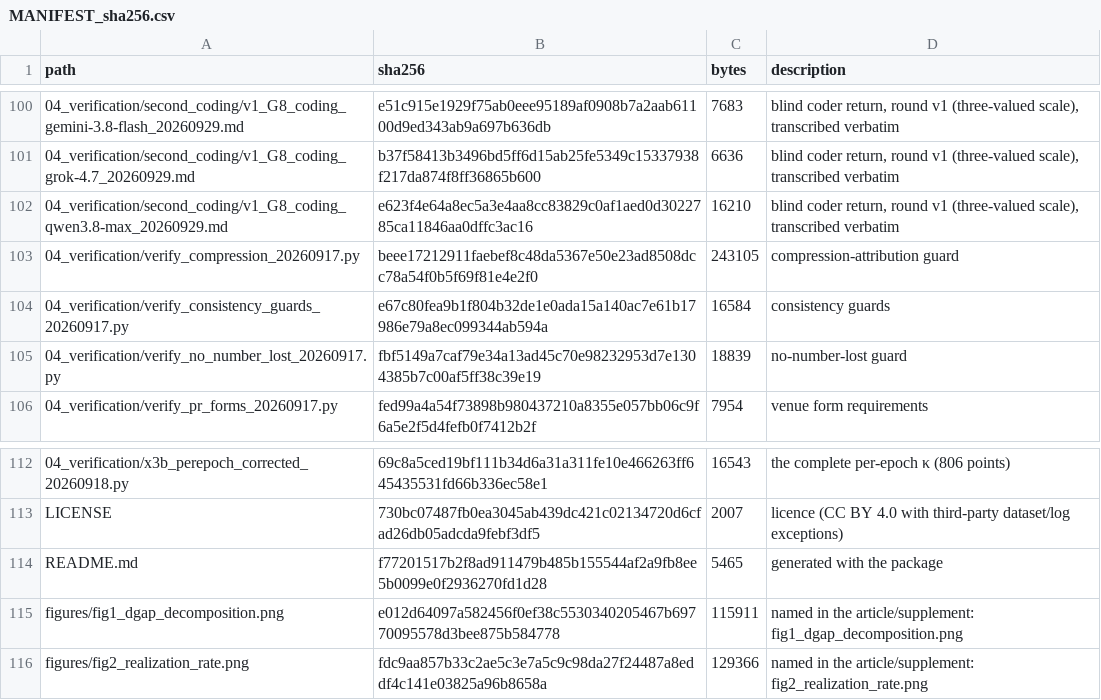
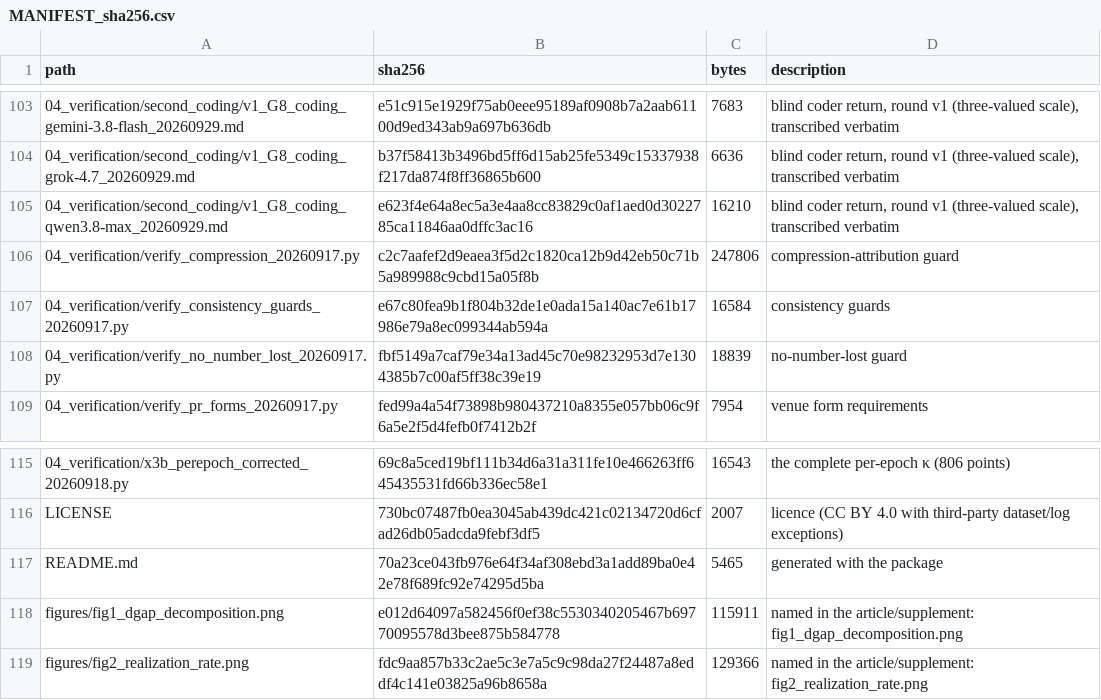
Before and after one commit to YBP2005/P2, a CSV file: MANIFEST_sha256.csv, drawn as a sheet; only a part is shown, gaps mark what is left out; the diff covers the shown part only.

```diff
--- a/MANIFEST_sha256.csv
+++ b/MANIFEST_sha256.csv
@@ -102,3 +105,3 @@ path,sha256,bytes,description
 04_verification/second_coding/v1_G8_coding_qwen3.8-max_20260929.md,e623f4e64a8ec5a3e4aa8cc83829c0af1aed0d3022785ca11846aa0dffc3ac16,16210,"blind coder return, round v1 (three-valued scale), transcribed verbatim"
-04_verification/verify_compression_20260917.py,beee17212911faebef8c48da5367e50e23ad8508dcc78a54f0b5f69f81e4e2f0,243105,"compression-attribution guard"
+04_verification/verify_compression_20260917.py,c2c7aafef2d9eaea3f5d2c1820ca12b9d42eb50c71b5a989988c9cbd15a05f8b,247806,"compression-attribution guard"
 04_verification/verify_consistency_guards_20260917.py,e67c80fea9b1f804b32de1e0ada15a140ac7e61b17986e79a8ec099344ab594a,16584,"consistency guards"
@@ -113,3 +116,3 @@ path,sha256,bytes,description
 LICENSE,730bc07487fb0ea3045ab439dc421c02134720d6cfad26db05adcda9febf3df5,2007,"licence (CC BY 4.0 with third-party dataset/log exceptions)"
-README.md,f77201517b2f8ad911479b485b155544af2a9fb8ee5b0099e0f2936270fd1d28,5465,"generated with the package"
+README.md,70a23ce043fb976e64f34af308ebd3a1add89ba0e42e78f689fc92e74295d5ba,5465,"generated with the package"
 figures/fig1_dgap_decomposition.png,e012d64097a582456f0ef38c5530340205467b69770095578d3bee875b584778,115911,"named in the article/supplement: fig1_dgap_decomposition.png"
```
Also changed, not shown: 7 added rows and 13 edited cells elsewhere in this file, 16 other files.
